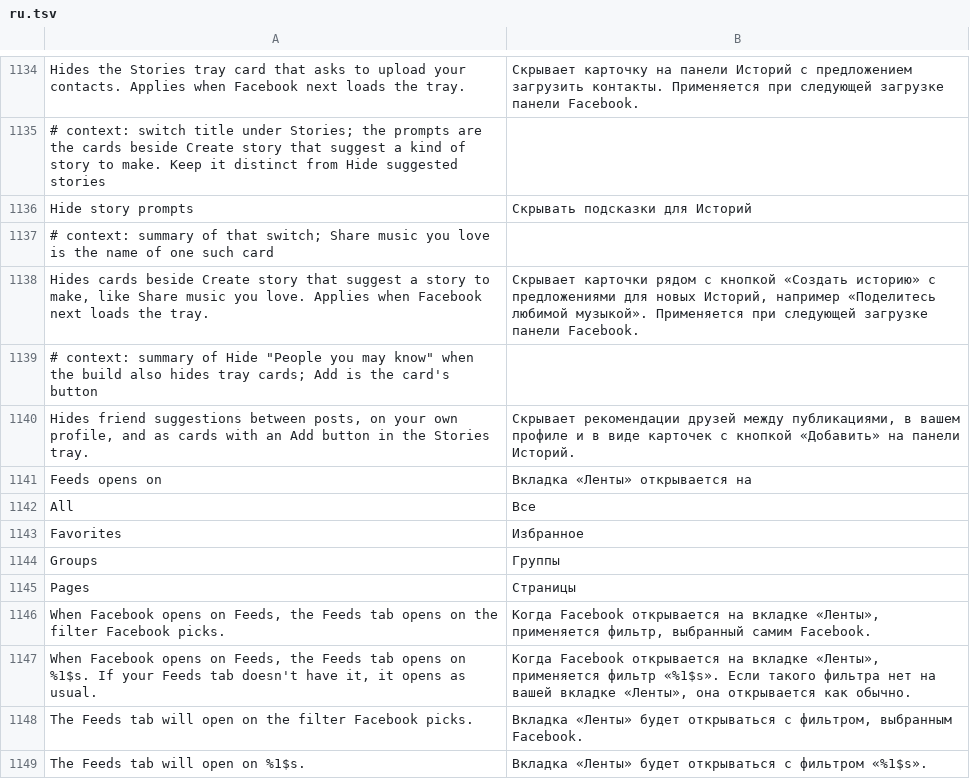
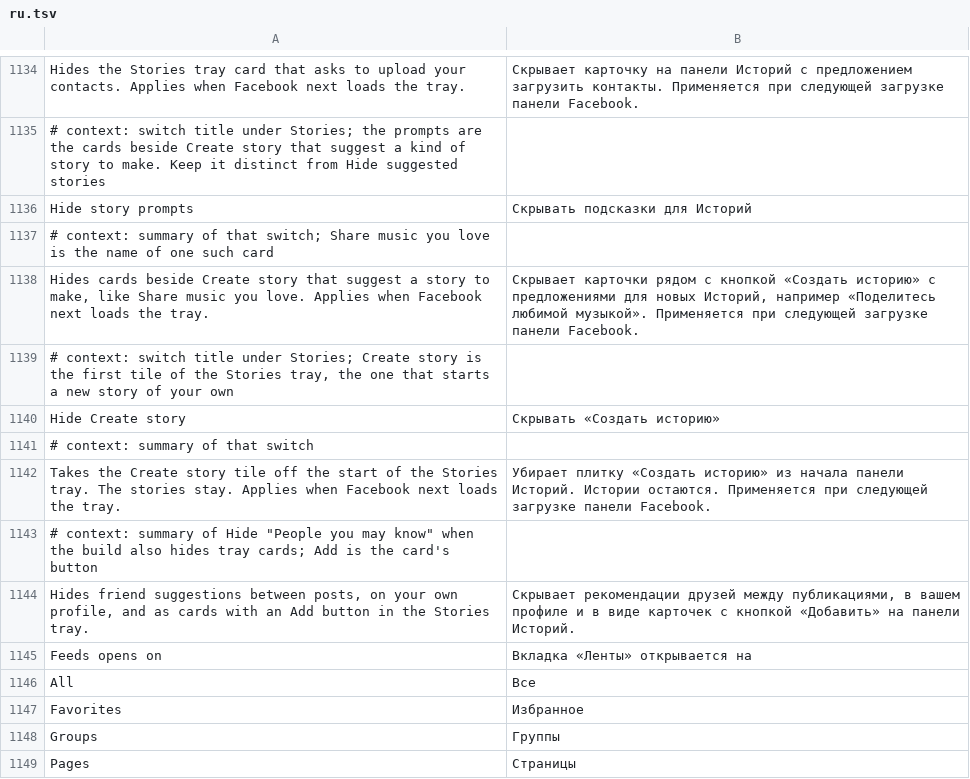
Before and after one commit to SysAdminDoc/HushFacebook, a TSV file: extensions/shared/library/src/main/l10n/ru.tsv, drawn as a sheet; only a part is shown, gaps mark what is left out; the shorter side is filled out with more unchanged rows; the diff names each change by its address in the sheet, - before the commit and + after, or states it on an @@ line.

Commit message:
feat(stories): Hide Create story leaves the tray's Create story tile out
The 586 Stories tray builds its tiles in one list next to the story
buckets, and the Create story tile is the kind-0 or kind-1 tile there.
The hook filters that list right after the tile builder returns it, so
the tray draws without the tile and every story stays put.

Refs #445

```diff
--- a/extensions/shared/library/src/main/l10n/ru.tsv
+++ b/extensions/shared/library/src/main/l10n/ru.tsv
+row 1139: # context: switch title under Stories; Create story is the first tile of the Stories tray, the one that starts a new story of your own
+row 1140: Hide Create story | Скрывать «Создать историю»
+row 1141: # context: summary of that switch
+row 1142: Takes the Create story tile off the start of the Stories tray. The stories stay. Applies when Facebook next loads the tray. | Убирает плитку «Создать историю» из начала панели Историй. Истории остаются. Применяется при следующей загрузке панели Facebook.
```
Also changed, not shown: extensions/shared/library/src/main/l10n/de.tsv, extensions/shared/library/src/main/l10n/es.tsv, 32 other files.
